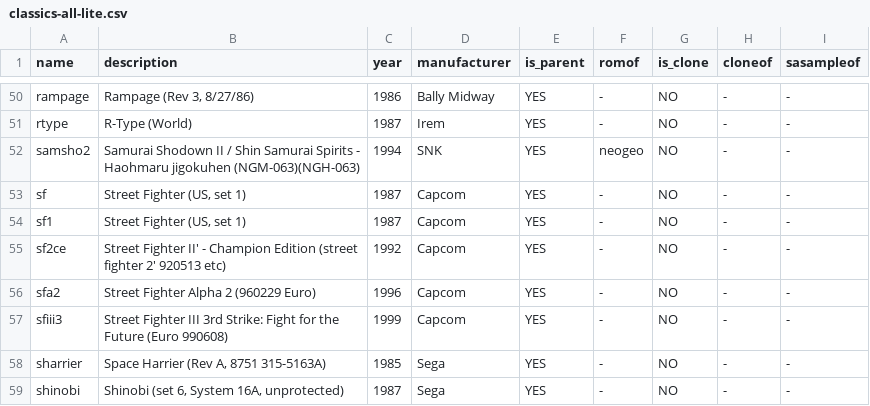
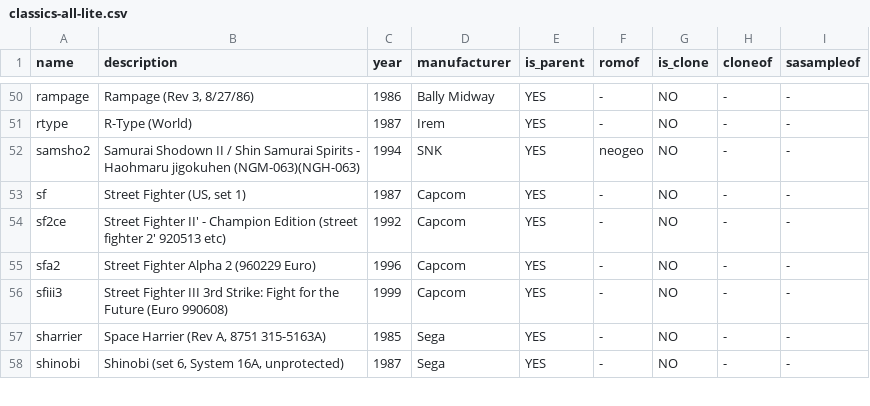
Before and after one commit to cosmo0/arcade-manager-data, a CSV file: csv/best/classics-all-lite.csv, drawn as a sheet; only a part is shown, gaps mark what is left out; the diff names each change by its address in the sheet, - before the commit and + after, or states it on an @@ line.

```diff
--- a/csv/best/classics-all-lite.csv
+++ b/csv/best/classics-all-lite.csv
-row 54: sf1 | Street Fighter (US, set 1) | 1987 | Capcom | YES | - | NO | - | -
```
Also changed, not shown: csv/best/classics-all.csv.
